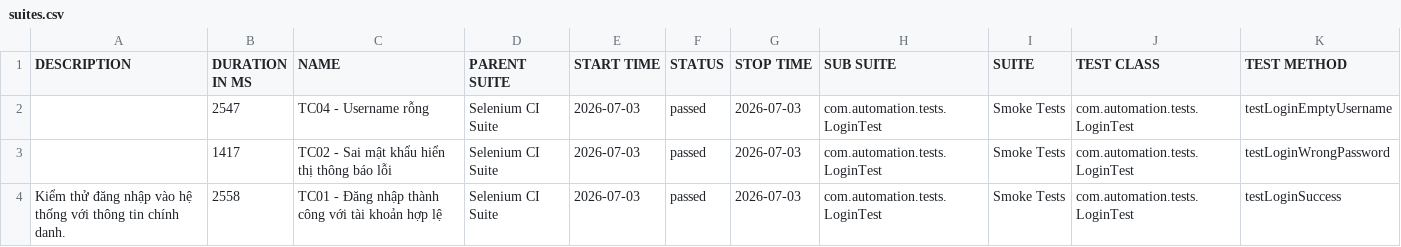
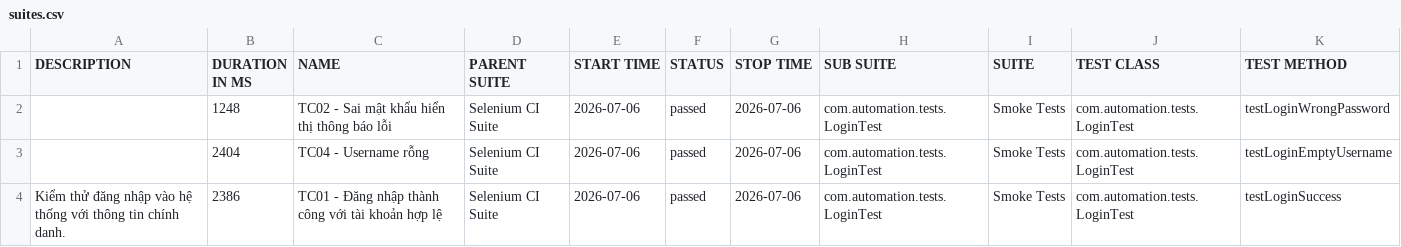
Before and after one commit to huyhuy23022004/Lab11_BuiNgocHuy_1150080137_CNPM2, a CSV file: data/suites.csv, drawn as a sheet.

```diff
--- a/data/suites.csv
+++ b/data/suites.csv
@@ -1,4 +1,4 @@
 "DESCRIPTION","DURATION IN MS","NAME","PARENT SUITE","START TIME","STATUS","STOP TIME","SUB SUITE","SUITE","TEST CLASS","TEST METHOD"
-"","2547","TC04 - Username rỗng","Selenium CI Suite","2026-07-03","passed","2026-07-03","com.automation.tests.LoginTest","Smoke Tests","com.automation.tests.LoginTest","testLoginEmptyUsername"
-"","1417","TC02 - Sai mật khẩu hiển thị thông báo lỗi","Selenium CI Suite","2026-07-03","passed","2026-07-03","com.automation.tests.LoginTest","Smoke Tests","com.automation.tests.LoginTest","testLoginWrongPassword"
-"Kiểm thử đăng nhập vào hệ thống với thông tin chính danh.","2558","TC01 - Đăng nhập thành công với tài khoản hợp lệ","Selenium CI Suite","2026-07-03","passed","2026-07-03","com.automation.tests.LoginTest","Smoke Tests","com.automation.tests.LoginTest","testLoginSuccess"
+"","1248","TC02 - Sai mật khẩu hiển thị thông báo lỗi","Selenium CI Suite","2026-07-06","passed","2026-07-06","com.automation.tests.LoginTest","Smoke Tests","com.automation.tests.LoginTest","testLoginWrongPassword"
+"","2404","TC04 - Username rỗng","Selenium CI Suite","2026-07-06","passed","2026-07-06","com.automation.tests.LoginTest","Smoke Tests","com.automation.tests.LoginTest","testLoginEmptyUsername"
+"Kiểm thử đăng nhập vào hệ thống với thông tin chính danh.","2386","TC01 - Đăng nhập thành công với tài khoản hợp lệ","Selenium CI Suite","2026-07-06","passed","2026-07-06","com.automation.tests.LoginTest","Smoke Tests","com.automation.tests.LoginTest","testLoginSuccess"
```
Also changed, not shown: 34 other files.
